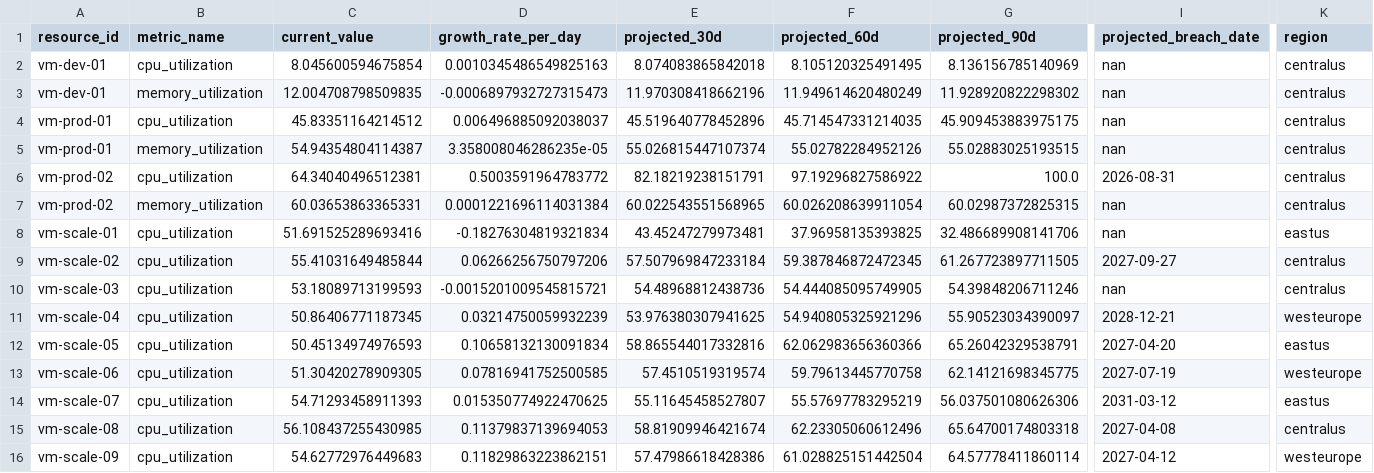
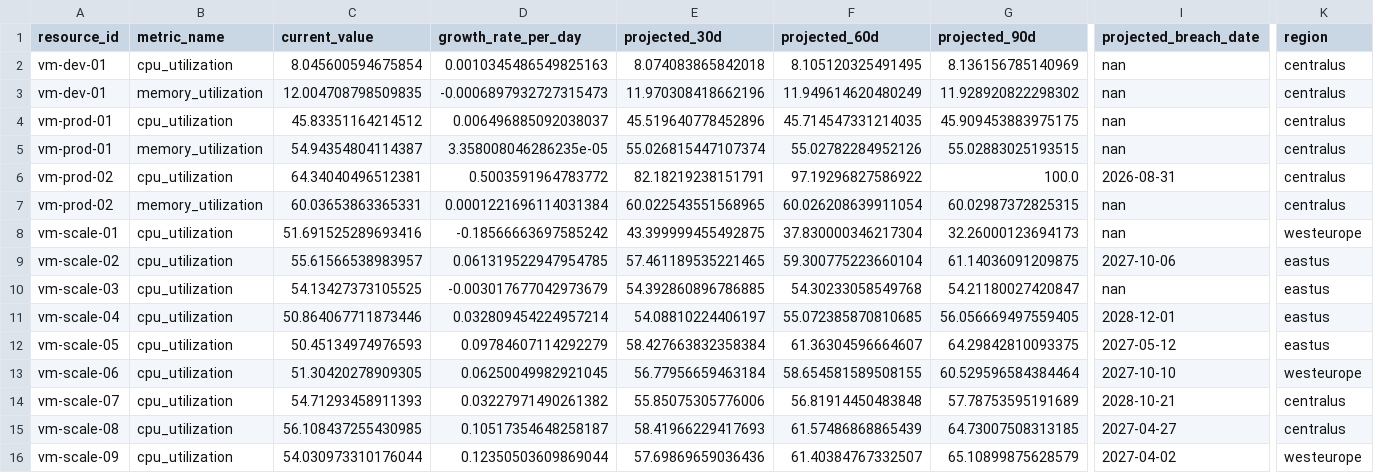
Before and after one commit to AravindhanCS/InfraLens, a CSV file: data/processed/capacity_forecasts.csv, drawn as a sheet; only a part is shown, gaps mark what is left out; removed rows and columns are numbered as before the commit, all else as after; rows hold the shown columns only; the diff names each change by its address in the sheet, - before the commit and + after, or states it on an @@ line.

```diff
--- a/data/processed/capacity_forecasts.csv
+++ b/data/processed/capacity_forecasts.csv
-D8 (growth_rate_per_day): -0.18276304819321834
+D8 (growth_rate_per_day): -0.18566663697585242
-E8 (projected_30d): 43.45247279973481
+E8 (projected_30d): 43.399999455492875
-F8 (projected_60d): 37.96958135393825
+F8 (projected_60d): 37.830000346217304
-G8 (projected_90d): 32.486689908141706
+G8 (projected_90d): 32.26000123694173
-K8 (region): eastus
+K8 (region): westeurope
-row 9: vm-scale-02 | cpu_utilization | 55.41031649485844 | 0.06266256750797206 | 57.507969847233184 | 59.387846872472345 | 61.267723897711505 | 2027-09-27 | centralus
-row 10: vm-scale-03 | cpu_utilization | 53.18089713199593 | -0.0015201009545815721 | 54.48968812438736 | 54.444085095749905 | 54.39848206711246 | nan | centralus
-row 11: vm-scale-04 | cpu_utilization | 50.86406771187345 | 0.03214750059932239 | 53.976380307941625 | 54.940805325921296 | 55.90523034390097 | 2028-12-21 | westeurope
+row 9: vm-scale-02 | cpu_utilization | 55.61566538983957 | 0.061319522947954785 | 57.461189535221465 | 59.300775223660104 | 61.14036091209875 | 2027-10-06 | eastus
+row 10: vm-scale-03 | cpu_utilization | 54.13427373105525 | -0.003017677042973679 | 54.392860896786885 | 54.30233058549768 | 54.21180027420847 | nan | eastus
+row 11: vm-scale-04 | cpu_utilization | 50.864067711873446 | 0.032809454224957214 | 54.08810224406197 | 55.072385870810685 | 56.056669497559405 | 2028-12-01 | eastus
-D12 (growth_rate_per_day): 0.10658132130091834
+D12 (growth_rate_per_day): 0.09784607114292279
-E12 (projected_30d): 58.865544017332816
+E12 (projected_30d): 58.427663832358384
-F12 (projected_60d): 62.062983656360366
+F12 (projected_60d): 61.36304596664607
-G12 (projected_90d): 65.26042329538791
+G12 (projected_90d): 64.29842810093375
-I12 (projected_breach_date): 2027-04-20
+I12 (projected_breach_date): 2027-05-12
-D13 (growth_rate_per_day): 0.07816941752500585
+D13 (growth_rate_per_day): 0.06250049982921045
-E13 (projected_30d): 57.4510519319574
+E13 (projected_30d): 56.77956659463184
-F13 (projected_60d): 59.79613445770758
+F13 (projected_60d): 58.654581589508155
-G13 (projected_90d): 62.14121698345775
+G13 (projected_90d): 60.529596584384464
-I13 (projected_breach_date): 2027-07-19
+I13 (projected_breach_date): 2027-10-10
-D14 (growth_rate_per_day): 0.015350774922470625
+D14 (growth_rate_per_day): 0.03227971490261382
-E14 (projected_30d): 55.11645458527807
+E14 (projected_30d): 55.85075305776006
-F14 (projected_60d): 55.57697783295219
+F14 (projected_60d): 56.81914450483848
-G14 (projected_90d): 56.037501080626306
+G14 (projected_90d): 57.78753595191689
-I14 (projected_breach_date): 2031-03-12
+I14 (projected_breach_date): 2028-10-21
-K14 (region): eastus
+K14 (region): centralus
-D15 (growth_rate_per_day): 0.11379837139694053
+D15 (growth_rate_per_day): 0.10517354648258187
-E15 (projected_30d): 58.81909946421674
+E15 (projected_30d): 58.41966229417693
-F15 (projected_60d): 62.23305060612496
+F15 (projected_60d): 61.57486868865439
-G15 (projected_90d): 65.64700174803318
+G15 (projected_90d): 64.73007508313185
-I15 (projected_breach_date): 2027-04-08
+I15 (projected_breach_date): 2027-04-27
-C16 (current_value): 54.62772976449683
+C16 (current_value): 54.030973310176044
-D16 (growth_rate_per_day): 0.11829863223862151
+D16 (growth_rate_per_day): 0.12350503609869044
-E16 (projected_30d): 57.47986618428386
+E16 (projected_30d): 57.69869659036436
-F16 (projected_60d): 61.028825151442504
+F16 (projected_60d): 61.40384767332507
-G16 (projected_90d): 64.57778411860114
+G16 (projected_90d): 65.10899875628579
-I16 (projected_breach_date): 2027-04-12
+I16 (projected_breach_date): 2027-04-02
```
Also changed, not shown: data/processed/anomaly_alerts.csv, data/processed/daily_metrics_rollup.csv, 12 other files.
